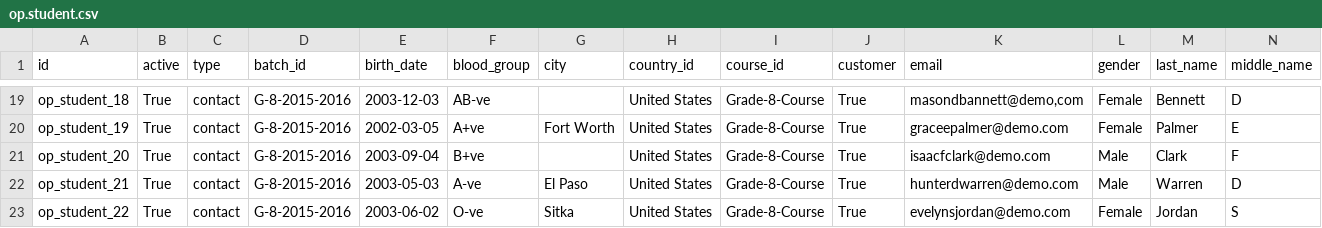
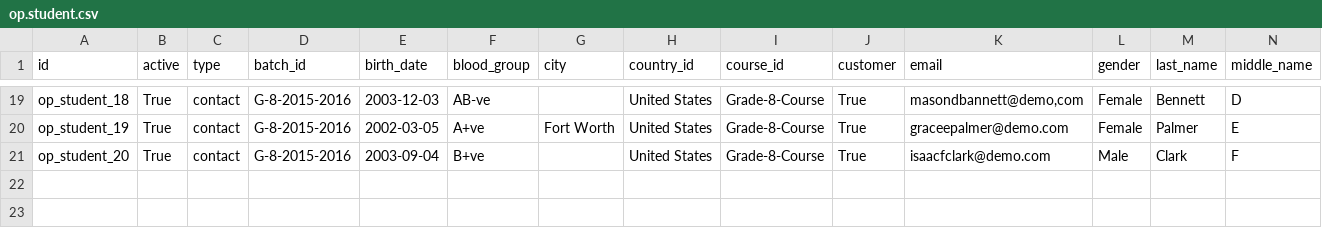
Before and after one commit to pegonzalezspesol/vertical-education, a CSV file: openeducat_core/demo/op.student.csv, drawn as a sheet; only a part is shown, gaps mark what is left out; rows hold the shown columns only; the diff names each change by its address in the sheet, - before the commit and + after, or states it on an @@ line.

Commit message:
[Add] index page alumni and demo data for classroom, facility and health

```diff
--- a/openeducat_core/demo/op.student.csv
+++ b/openeducat_core/demo/op.student.csv
-row 22: op_student_21 | True | contact | G-8-2015-2016 | 2003-05-03 | A-ve | El Paso | United States | Grade-8-Course | True | hunterdwarren@demo.com | Male | Warren | D
-row 23: op_student_22 | True | contact | G-8-2015-2016 | 2003-06-02 | O-ve | Sitka | United States | Grade-8-Course | True | evelynsjordan@demo.com | Female | Jordan | S
```
Also changed, not shown: openeducat_core/demo/op.batch.csv, 3 other files.
